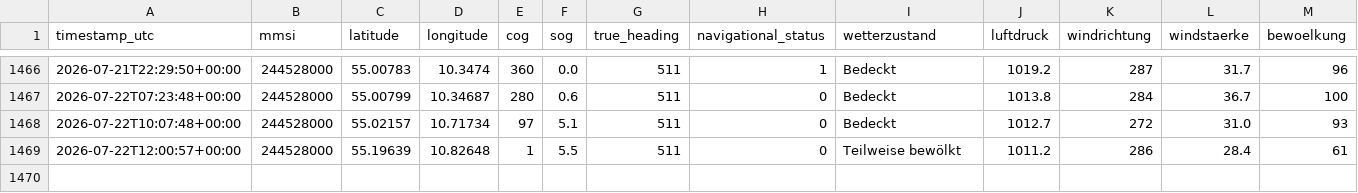
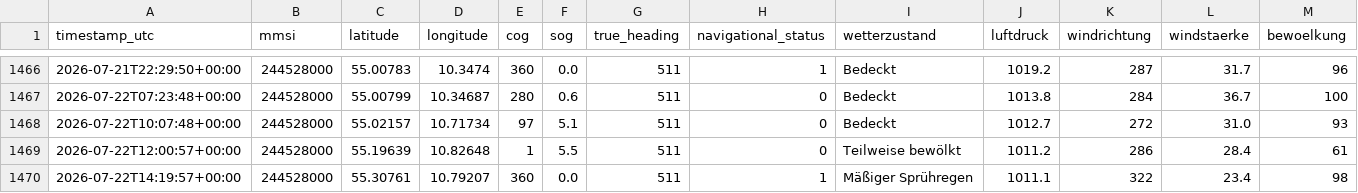
Before and after one commit to NauticHorizons/shiptracker, a CSV file: ais_position_reports.csv, drawn as a sheet; only a part is shown, gaps mark what is left out; rows hold the shown columns only; the diff names each change by its address in the sheet, - before the commit and + after, or states it on an @@ line.

```diff
--- a/ais_position_reports.csv
+++ b/ais_position_reports.csv
+row 1470: 2026-07-22T14:19:57+00:00 | 244528000 | 55.30761 | 10.79207 | 360 | 0.0 | 511 | 1 | Mäßiger Sprühregen | 1011.1 | 322 | 23.4 | 98
```
Also changed, not shown: 3 other files.
